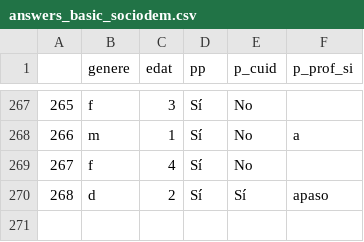
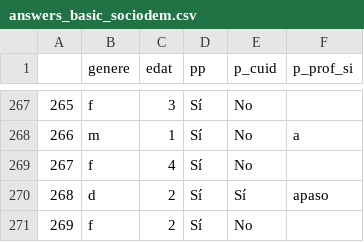
Before and after one commit to Chaotique/coactuem_streamlit, a CSV file: answers_basic_sociodem.csv, drawn as a sheet; only a part is shown, gaps mark what is left out.

Commit message:
updated data

```diff
--- a/answers_basic_sociodem.csv
+++ b/answers_basic_sociodem.csv
@@ -270 +270,2 @@
 268,d,2,Sí,Sí,apaso
+269,f,2,Sí,No,
```
Also changed, not shown: area_code_sociodem.csv.
